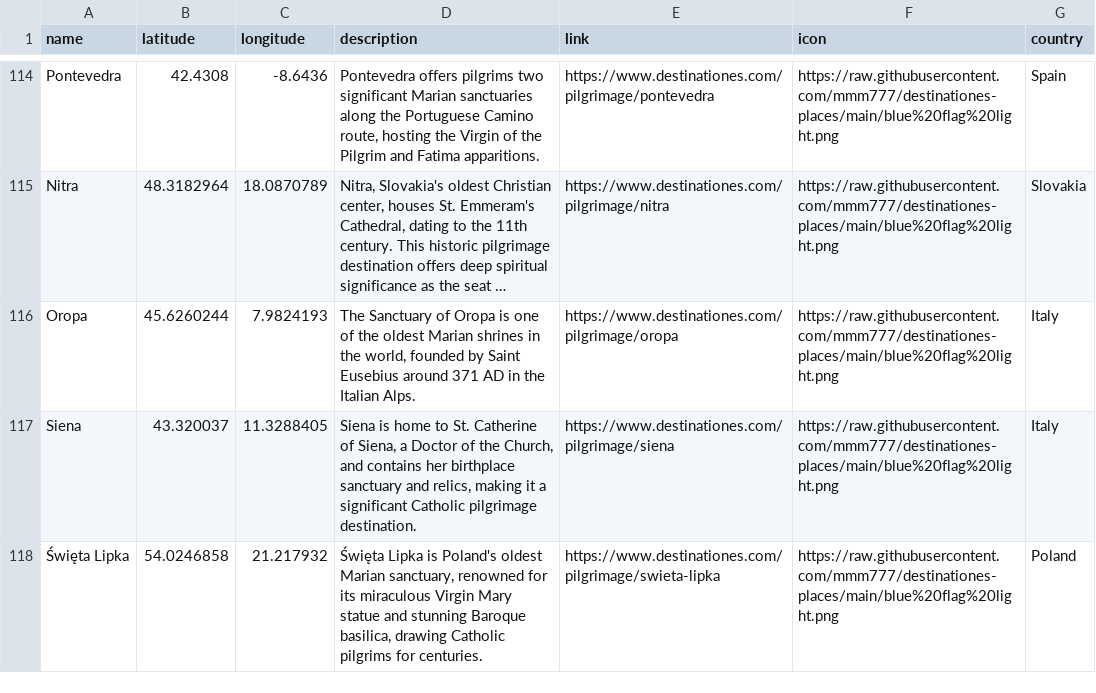
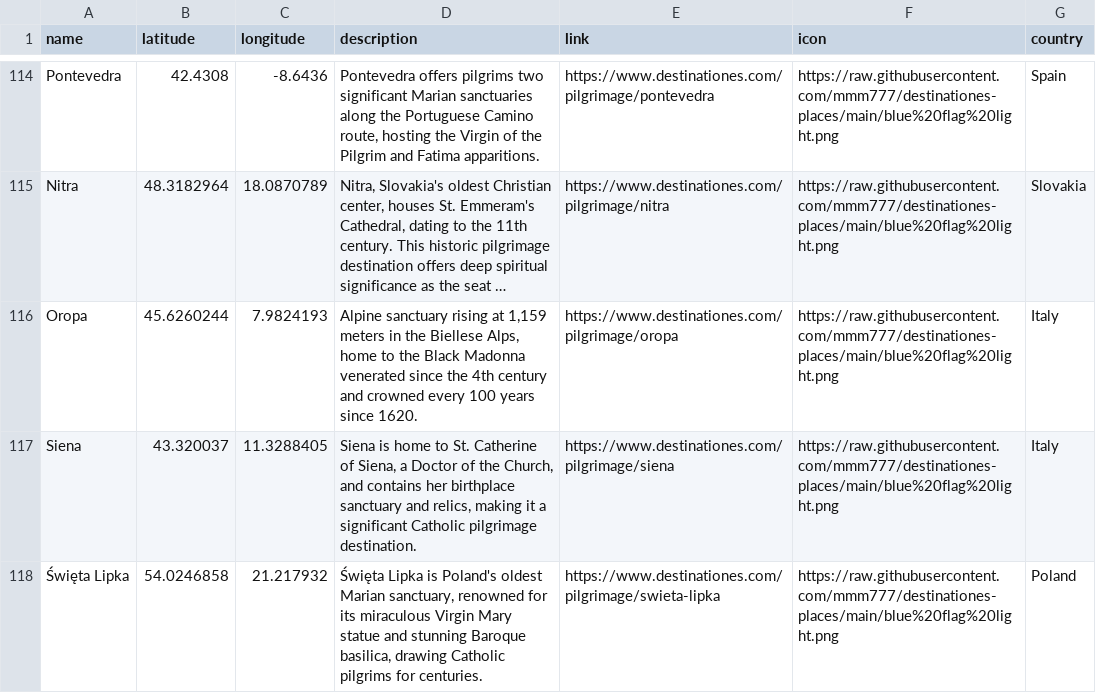
Before and after one commit to mmm777/destinationes-places, a CSV file: places.csv, drawn as a sheet; only a part is shown, gaps mark what is left out; long unchanged cells end in …; the diff names each change by its address in the sheet, - before the commit and + after, or states it on an @@ line.

Commit message:
Update places.csv - 300 places - 2025-12-15 03:01

```diff
--- a/places.csv
+++ b/places.csv
-D116 (description): The Sanctuary of Oropa is one of the oldest Marian shrines in the world, founded by Saint Eusebius around 371 AD in the Italian Alps.
+D116 (description): Alpine sanctuary rising at 1,159 meters in the Biellese Alps, home to the Black Madonna venerated since the 4th century and crowned every 100 years since 1620.
```
